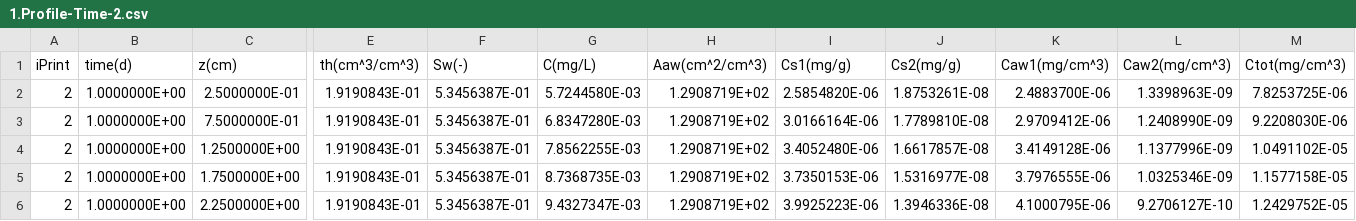
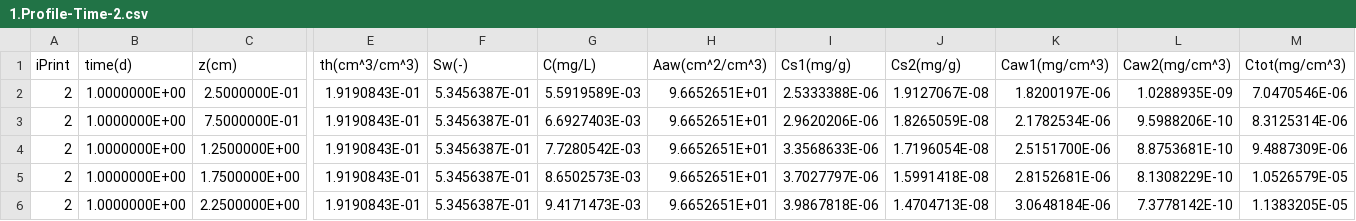
Before and after one commit to GuoSFPLab/PFAS-LEACH-Numerical-1D, a CSV file: Examples_Windows/Exp1/OUTPUT/1.Profile-Time-2.csv, drawn as a sheet; only a part is shown, gaps mark what is left out; the diff covers the shown part only; the diff names each change by its address in the sheet, - before the commit and + after, or states it on an @@ line.

```diff
--- a/Examples_Windows/Exp1/OUTPUT/1.Profile-Time-2.csv
+++ b/Examples_Windows/Exp1/OUTPUT/1.Profile-Time-2.csv
-G2 (C(mg/L)): 5.7244580E-03
+G2 (C(mg/L)): 5.5919589E-03
-H2:H6 (Aaw(cm^2/cm^3)): 1.2908719E+02
+H2:H6 (Aaw(cm^2/cm^3)): 9.6652651E+01
-I2 (Cs1(mg/g)): 2.5854820E-06
+I2 (Cs1(mg/g)): 2.5333388E-06
-J2 (Cs2(mg/g)): 1.8753261E-08
+J2 (Cs2(mg/g)): 1.9127067E-08
-K2 (Caw1(mg/cm^3)): 2.4883700E-06
+K2 (Caw1(mg/cm^3)): 1.8200197E-06
-L2 (Caw2(mg/cm^3)): 1.3398963E-09
+L2 (Caw2(mg/cm^3)): 1.0288935E-09
-M2 (Ctot(mg/cm^3)): 7.8253725E-06
+M2 (Ctot(mg/cm^3)): 7.0470546E-06
-G3 (C(mg/L)): 6.8347280E-03
+G3 (C(mg/L)): 6.6927403E-03
-I3 (Cs1(mg/g)): 3.0166164E-06
+I3 (Cs1(mg/g)): 2.9620206E-06
-J3 (Cs2(mg/g)): 1.7789810E-08
+J3 (Cs2(mg/g)): 1.8265059E-08
-K3 (Caw1(mg/cm^3)): 2.9709412E-06
+K3 (Caw1(mg/cm^3)): 2.1782534E-06
-L3 (Caw2(mg/cm^3)): 1.2408990E-09
+L3 (Caw2(mg/cm^3)): 9.5988206E-10
-M3 (Ctot(mg/cm^3)): 9.2208030E-06
+M3 (Ctot(mg/cm^3)): 8.3125314E-06
-G4 (C(mg/L)): 7.8562255E-03
+G4 (C(mg/L)): 7.7280542E-03
-I4 (Cs1(mg/g)): 3.4052480E-06
+I4 (Cs1(mg/g)): 3.3568633E-06
-J4 (Cs2(mg/g)): 1.6617857E-08
+J4 (Cs2(mg/g)): 1.7196054E-08
-K4 (Caw1(mg/cm^3)): 3.4149128E-06
+K4 (Caw1(mg/cm^3)): 2.5151700E-06
-L4 (Caw2(mg/cm^3)): 1.1377996E-09
+L4 (Caw2(mg/cm^3)): 8.8753681E-10
-M4 (Ctot(mg/cm^3)): 1.0491102E-05
+M4 (Ctot(mg/cm^3)): 9.4887309E-06
-G5 (C(mg/L)): 8.7368735E-03
+G5 (C(mg/L)): 8.6502573E-03
-I5 (Cs1(mg/g)): 3.7350153E-06
+I5 (Cs1(mg/g)): 3.7027797E-06
-J5 (Cs2(mg/g)): 1.5316977E-08
+J5 (Cs2(mg/g)): 1.5991418E-08
-K5 (Caw1(mg/cm^3)): 3.7976555E-06
+K5 (Caw1(mg/cm^3)): 2.8152681E-06
-L5 (Caw2(mg/cm^3)): 1.0325346E-09
+L5 (Caw2(mg/cm^3)): 8.1308229E-10
-M5 (Ctot(mg/cm^3)): 1.1577158E-05
+M5 (Ctot(mg/cm^3)): 1.0526579E-05
-G6 (C(mg/L)): 9.4327347E-03
+G6 (C(mg/L)): 9.4171473E-03
-I6 (Cs1(mg/g)): 3.9925223E-06
+I6 (Cs1(mg/g)): 3.9867818E-06
-J6 (Cs2(mg/g)): 1.3946336E-08
+J6 (Cs2(mg/g)): 1.4704713E-08
-K6 (Caw1(mg/cm^3)): 4.1000795E-06
+K6 (Caw1(mg/cm^3)): 3.0648184E-06
-L6 (Caw2(mg/cm^3)): 9.2706127E-10
+L6 (Caw2(mg/cm^3)): 7.3778142E-10
-M6 (Ctot(mg/cm^3)): 1.2429752E-05
+M6 (Ctot(mg/cm^3)): 1.1383205E-05
```
Also changed, not shown: 105 edited cells elsewhere in this file, Examples_Windows/Exp1/OUTPUT/1.Profile-Time-1.csv, Examples_Windows/Exp1/OUTPUT/1.Profile-Time-10.csv, 42 other files.
